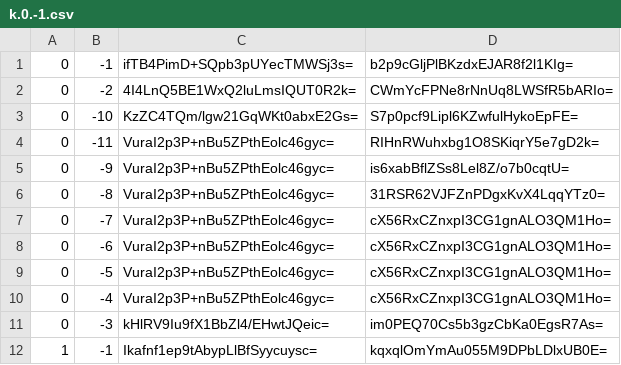
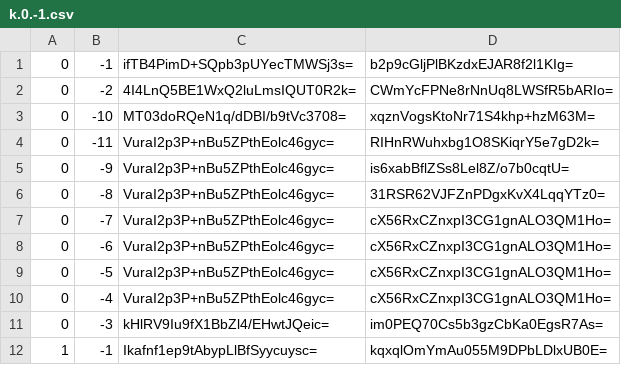
Before and after one commit to Brehtyn/brentyns.com-pipeline, a CSV file: public/unmined/tiles/zoom.-2/metadata/k.0.-1.csv, drawn as a sheet.

```diff
--- a/public/unmined/tiles/zoom.-2/metadata/k.0.-1.csv
+++ b/public/unmined/tiles/zoom.-2/metadata/k.0.-1.csv
@@ -2,3 +2,3 @@
 0,-2,4I4LnQ5BE1WxQ2luLmsIQUT0R2k=,CWmYcFPNe8rNnUq8LWSfR5bARIo=
-0,-10,KzZC4TQm/lgw21GqWKt0abxE2Gs=,S7p0pcf9Lipl6KZwfulHykoEpFE=
+0,-10,MT03doRQeN1q/dDBI/b9tVc3708=,xqznVogsKtoNr71S4khp+hzM63M=
 0,-11,VuraI2p3P+nBu5ZPthEolc46gyc=,RIHnRWuhxbg1O8SKiqrY5e7gD2k=
```
Also changed, not shown: public/unmined/tiles/zoom.-1/metadata/k.-1.-1.csv, public/unmined/tiles/zoom.-1/metadata/k.0.-1.csv, 25 other files.
